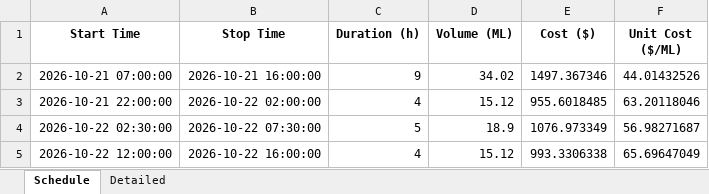
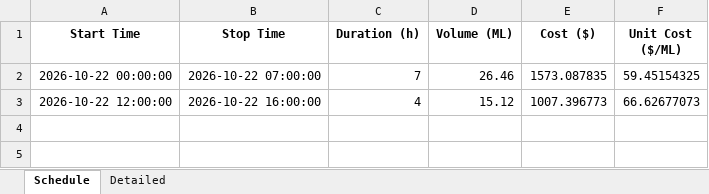
Before and after one commit to bwyLLAP/pump-optimisation-for-SHW, an Excel workbook: data/latest/optimisation_result.xlsx, sheet Schedule, drawn as a sheet; values as stored, in another font and other column widths than the file's, no borders; removed rows and columns are numbered as before the commit, all else as after; the diff names each change by its address in the sheet, - before the commit and + after, or states it on an @@ line.

```diff
--- a/data/latest/optimisation_result.xlsx (sheet Schedule)
+++ b/data/latest/optimisation_result.xlsx (sheet Schedule)
-row 2: 2026-10-21 07:00:00 | 2026-10-21 16:00:00 | 9 | 34.02 | 1497.367346 | 44.01432526
-row 3: 2026-10-21 22:00:00 | 2026-10-22 02:00:00 | 4 | 15.12 | 955.6018485 | 63.20118046
-row 4: 2026-10-22 02:30:00 | 2026-10-22 07:30:00 | 5 | 18.9 | 1076.973349 | 56.98271687
+row 2: 2026-10-22 00:00:00 | 2026-10-22 07:00:00 | 7 | 26.46 | 1573.087835 | 59.45154325
-E3 (Cost ($)): 993.3306338
+E3 (Cost ($)): 1007.396773
-F3 (Unit Cost ($/ML)): 65.69647049
+F3 (Unit Cost ($/ML)): 66.62677073
```
Also changed, not shown: sheet Detailed, 4 other files.
